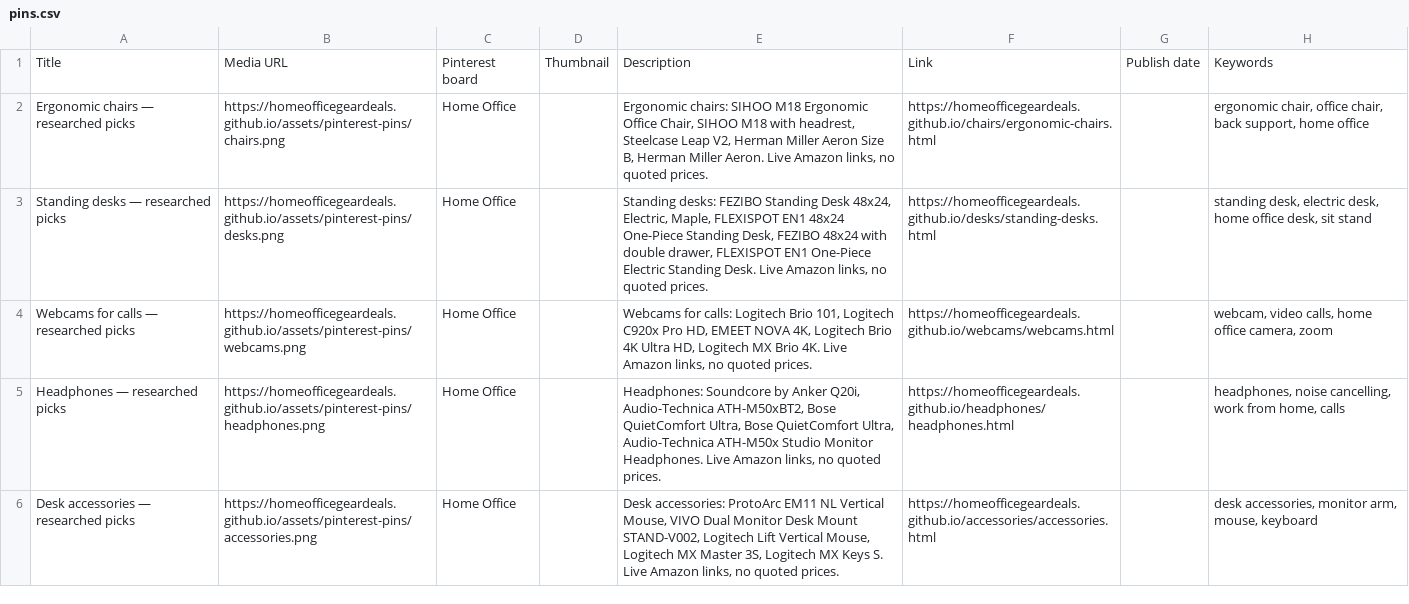
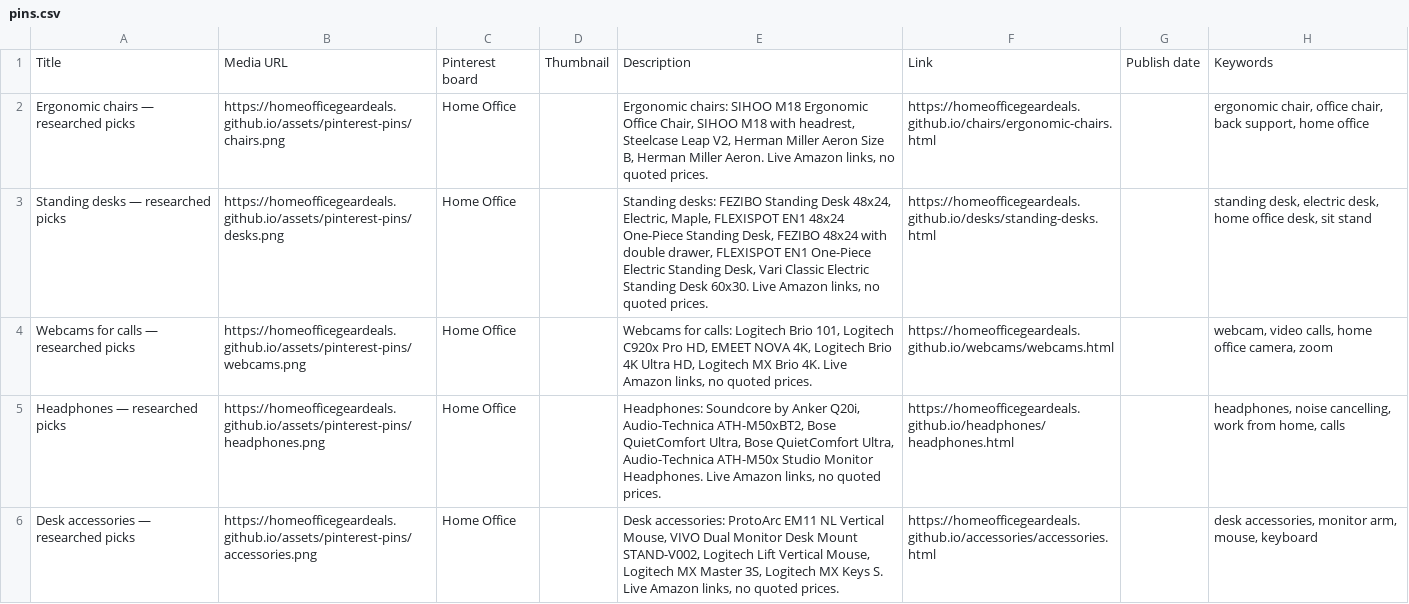
Before and after one commit to homeofficegeardeals/homeofficegeardeals.github.io, a CSV file: assets/pinterest-pins/pins.csv, drawn as a sheet; only a part is shown; the diff covers the shown part only.

Commit message:
Daily picks refresh: assets/pinterest-pins/pins.csv

```diff
--- a/assets/pinterest-pins/pins.csv
+++ b/assets/pinterest-pins/pins.csv
@@ -2,3 +2,3 @@ Title,Media URL,Pinterest board,Thumbnail,Description,Link,Publish date,Keywords
 "Ergonomic chairs — researched picks","https://homeofficegeardeals.github.io/assets/pinterest-pins/chairs.png","Home Office","","Ergonomic chairs: SIHOO M18 Ergonomic Office Chair, SIHOO M18 with headrest, Steelcase Leap V2, Herman Miller Aeron Size B, Herman Miller Aeron. Live Amazon links, no quoted prices.","https://homeofficegeardeals.github.io/chairs/ergonomic-chairs.html","","ergonomic chair, office chair, back support, home office"
-"Standing desks — researched picks","https://homeofficegeardeals.github.io/assets/pinterest-pins/desks.png","Home Office","","Standing desks: FEZIBO Standing Desk 48x24, Electric, Maple, FLEXISPOT EN1 48x24 One-Piece Standing Desk, FEZIBO 48x24 with double drawer, FLEXISPOT EN1 One-Piece Electric Standing Desk. Live Amazon links, no quoted prices.","https://homeofficegeardeals.github.io/desks/standing-desks.html","","standing desk, electric desk, home office desk, sit stand"
+"Standing desks — researched picks","https://homeofficegeardeals.github.io/assets/pinterest-pins/desks.png","Home Office","","Standing desks: FEZIBO Standing Desk 48x24, Electric, Maple, FLEXISPOT EN1 48x24 One-Piece Standing Desk, FEZIBO 48x24 with double drawer, FLEXISPOT EN1 One-Piece Electric Standing Desk, Vari Classic Electric Standing Desk 60x30. Live Amazon links, no quoted prices.","https://homeofficegeardeals.github.io/desks/standing-desks.html","","standing desk, electric desk, home office desk, sit stand"
 "Webcams for calls — researched picks","https://homeofficegeardeals.github.io/assets/pinterest-pins/webcams.png","Home Office","","Webcams for calls: Logitech Brio 101, Logitech C920x Pro HD, EMEET NOVA 4K, Logitech Brio 4K Ultra HD, Logitech MX Brio 4K. Live Amazon links, no quoted prices.","https://homeofficegeardeals.github.io/webcams/webcams.html","","webcam, video calls, home office camera, zoom"
```
Also changed, not shown: 7 edited cells elsewhere in this file.
